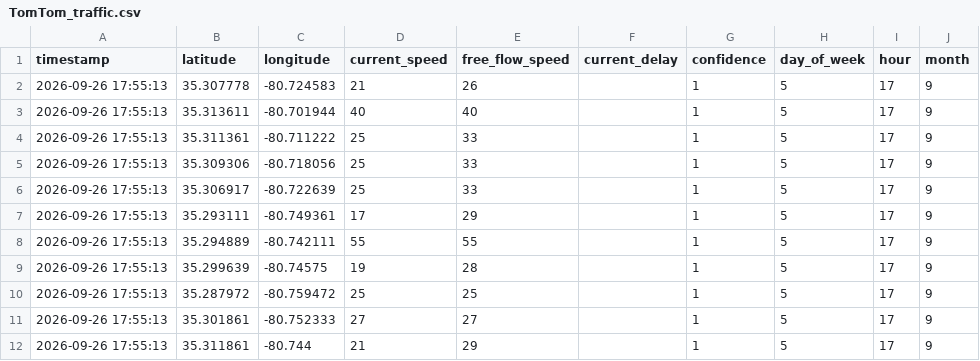
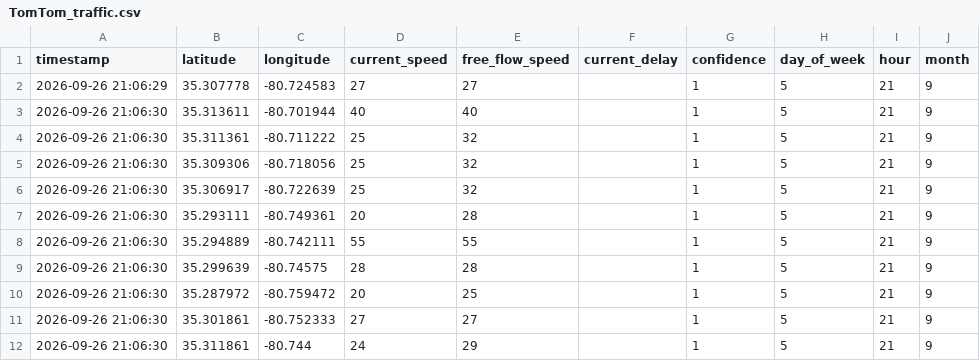
Before and after one commit to Beansproutss/DTSC-3601-Final-Project, a CSV file: TomTom_traffic.csv, drawn as a sheet.

```diff
--- a/TomTom_traffic.csv
+++ b/TomTom_traffic.csv
@@ -1,12 +1,12 @@
 timestamp,latitude,longitude,current_speed,free_flow_speed,current_delay,confidence,day_of_week,hour,month
-2026-09-26 17:55:13,35.307778,-80.724583,21,26,,1,5,17,9
-2026-09-26 17:55:13,35.313611,-80.701944,40,40,,1,5,17,9
-2026-09-26 17:55:13,35.311361,-80.711222,25,33,,1,5,17,9
-2026-09-26 17:55:13,35.309306,-80.718056,25,33,,1,5,17,9
-2026-09-26 17:55:13,35.306917,-80.722639,25,33,,1,5,17,9
-2026-09-26 17:55:13,35.293111,-80.749361,17,29,,1,5,17,9
-2026-09-26 17:55:13,35.294889,-80.742111,55,55,,1,5,17,9
-2026-09-26 17:55:13,35.299639,-80.74575,19,28,,1,5,17,9
-2026-09-26 17:55:13,35.287972,-80.759472,25,25,,1,5,17,9
-2026-09-26 17:55:13,35.301861,-80.752333,27,27,,1,5,17,9
-2026-09-26 17:55:13,35.311861,-80.744,21,29,,1,5,17,9
+2026-09-26 21:06:29,35.307778,-80.724583,27,27,,1,5,21,9
+2026-09-26 21:06:30,35.313611,-80.701944,40,40,,1,5,21,9
+2026-09-26 21:06:30,35.311361,-80.711222,25,32,,1,5,21,9
+2026-09-26 21:06:30,35.309306,-80.718056,25,32,,1,5,21,9
+2026-09-26 21:06:30,35.306917,-80.722639,25,32,,1,5,21,9
+2026-09-26 21:06:30,35.293111,-80.749361,20,28,,1,5,21,9
+2026-09-26 21:06:30,35.294889,-80.742111,55,55,,1,5,21,9
+2026-09-26 21:06:30,35.299639,-80.74575,28,28,,1,5,21,9
+2026-09-26 21:06:30,35.287972,-80.759472,20,25,,1,5,21,9
+2026-09-26 21:06:30,35.301861,-80.752333,27,27,,1,5,21,9
+2026-09-26 21:06:30,35.311861,-80.744,24,29,,1,5,21,9
```
Also changed, not shown: 1 other file.
